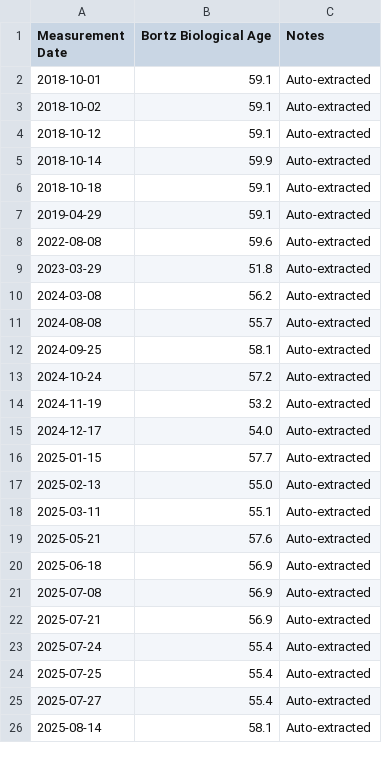
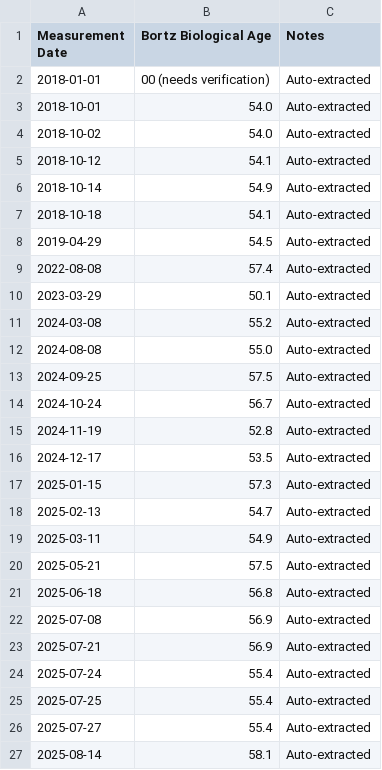
Before and after one commit to brucewinter/bloodwork_age, a CSV file: age_history.csv, drawn as a sheet; only a part is shown; the diff covers the shown part only.

```diff
--- a/age_history.csv
+++ b/age_history.csv
@@ -1,21 +1,22 @@
 Measurement Date,Bortz Biological Age,Notes
-2018-10-01,59.1,Auto-extracted
-2018-10-02,59.1,Auto-extracted
-2018-10-12,59.1,Auto-extracted
-2018-10-14,59.9,Auto-extracted
-2018-10-18,59.1,Auto-extracted
-2019-04-29,59.1,Auto-extracted
-2022-08-08,59.6,Auto-extracted
-2023-03-29,51.8,Auto-extracted
-2024-03-08,56.2,Auto-extracted
-2024-08-08,55.7,Auto-extracted
-2024-09-25,58.1,Auto-extracted
-2024-10-24,57.2,Auto-extracted
-2024-11-19,53.2,Auto-extracted
-2024-12-17,54.0,Auto-extracted
-2025-01-15,57.7,Auto-extracted
-2025-02-13,55.0,Auto-extracted
-2025-03-11,55.1,Auto-extracted
-2025-05-21,57.6,Auto-extracted
-2025-06-18,56.9,Auto-extracted
+2018-01-01,00 (needs verification),Auto-extracted
+2018-10-01,54.0,Auto-extracted
+2018-10-02,54.0,Auto-extracted
+2018-10-12,54.1,Auto-extracted
+2018-10-14,54.9,Auto-extracted
+2018-10-18,54.1,Auto-extracted
+2019-04-29,54.5,Auto-extracted
+2022-08-08,57.4,Auto-extracted
+2023-03-29,50.1,Auto-extracted
+2024-03-08,55.2,Auto-extracted
+2024-08-08,55.0,Auto-extracted
+2024-09-25,57.5,Auto-extracted
+2024-10-24,56.7,Auto-extracted
+2024-11-19,52.8,Auto-extracted
+2024-12-17,53.5,Auto-extracted
+2025-01-15,57.3,Auto-extracted
+2025-02-13,54.7,Auto-extracted
+2025-03-11,54.9,Auto-extracted
+2025-05-21,57.5,Auto-extracted
+2025-06-18,56.8,Auto-extracted
 2025-07-08,56.9,Auto-extracted
```
Also changed, not shown: 1 added row and 10 edited cells elsewhere in this file, 2 other files.
